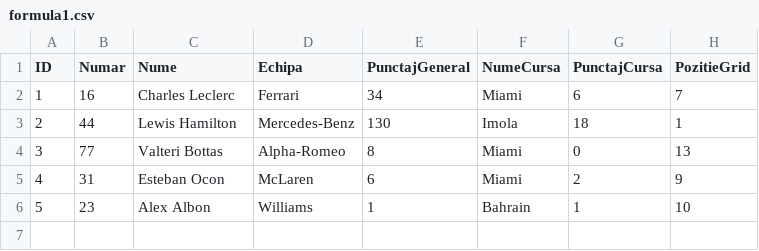
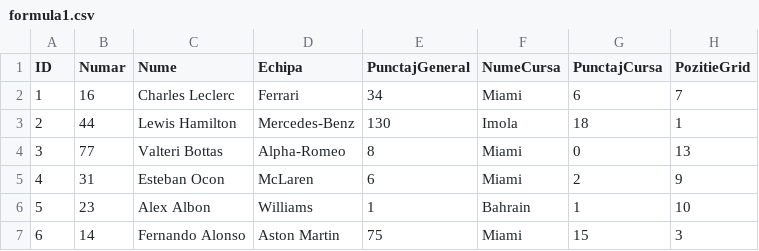
Before and after one commit to Cozinia/F1-project, a CSV file: formula1.csv, drawn as a sheet.

```diff
--- a/formula1.csv
+++ b/formula1.csv
@@ -6 +6,2 @@ ID,Numar,Nume,Echipa,PunctajGeneral,NumeCursa,PunctajCursa,PozitieGrid
 5,23,Alex Albon,Williams,1,Bahrain,1,10
+6,14,Fernando Alonso,Aston Martin,75,Miami,15,3
```
Also changed, not shown: 2 other files.
